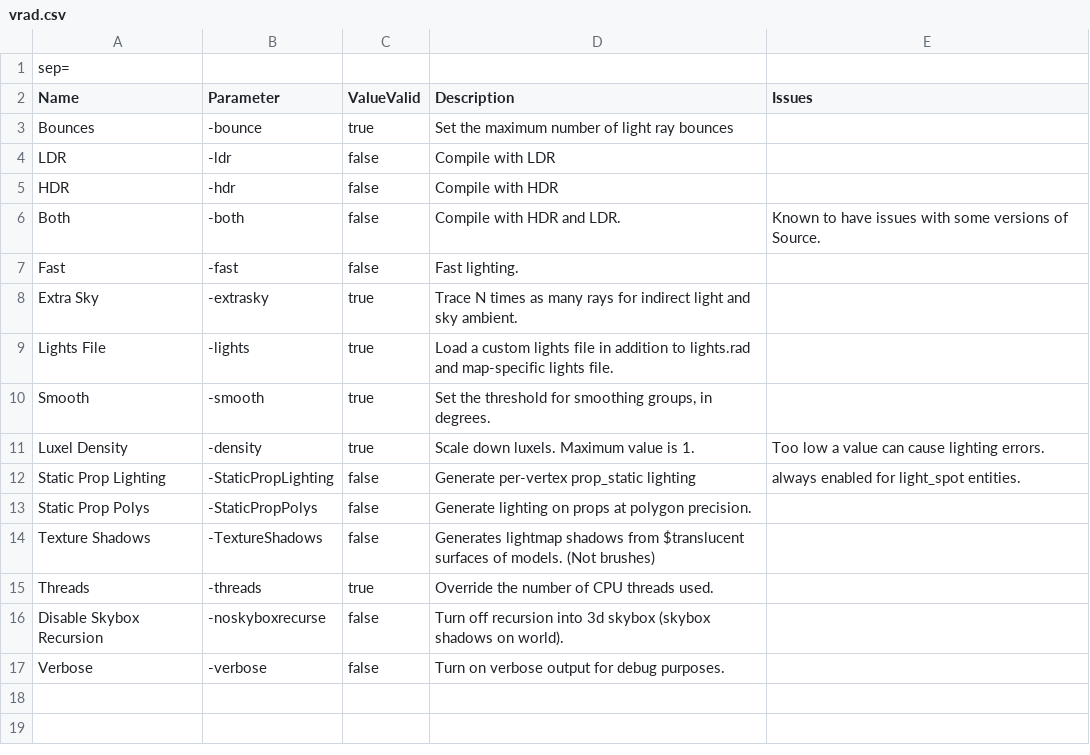
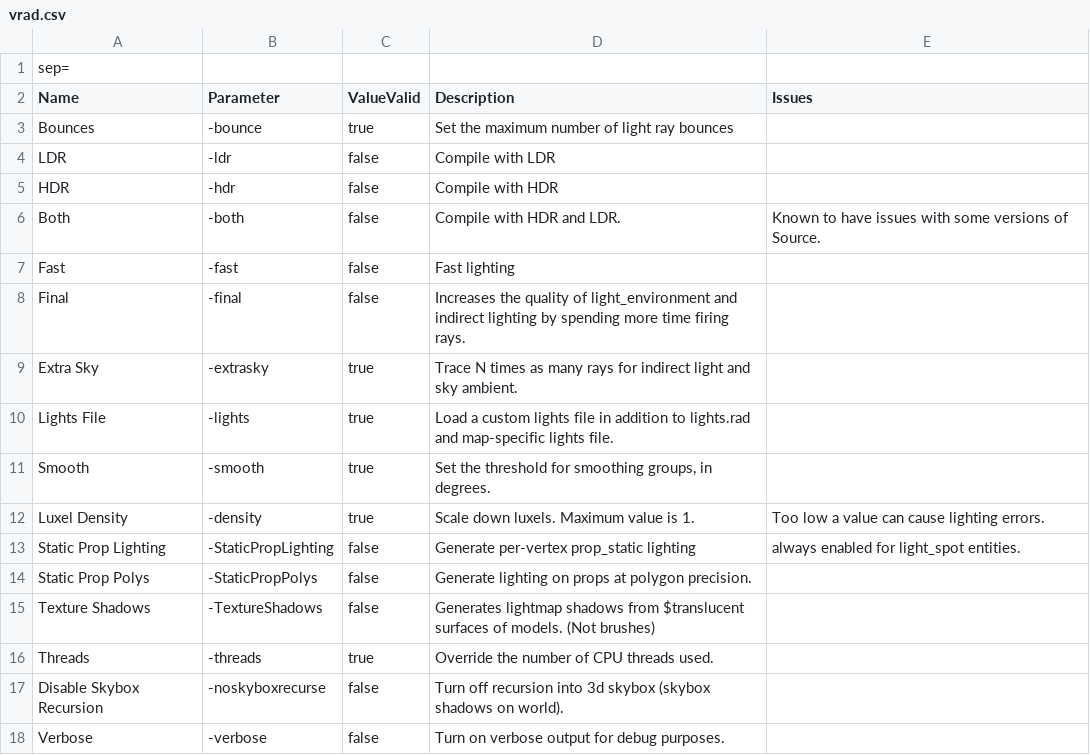
Before and after one commit to ruarai/CompilePal, a CSV file: CompilePalX/Parameters/vrad.csv, drawn as a sheet.

```diff
--- a/CompilePalX/Parameters/vrad.csv
+++ b/CompilePalX/Parameters/vrad.csv
@@ -6,3 +6,4 @@ HDR; -hdr;false;Compile with HDR;
 Both; -both;false;Compile with HDR and LDR.;Known to have issues with some versions of Source.
-Fast; -fast;false;Fast lighting.;
+Fast; -fast;false;Fast lighting;
+Final; -final;false;Increases the quality of light_environment and indirect lighting by spending more time firing rays.;
 Extra Sky; -extrasky;true;Trace N times as many rays for indirect light and sky ambient.;
```
Also changed, not shown: 33 other files.
